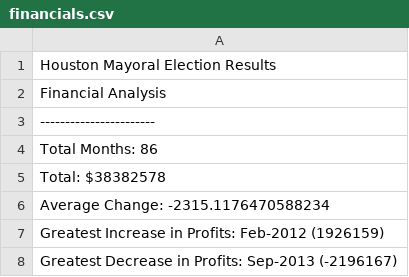
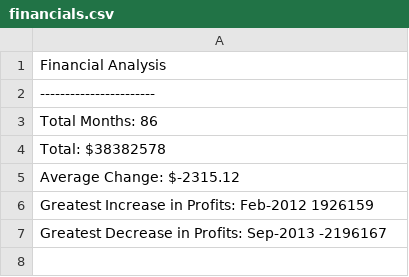
Before and after one commit to rdashcraft91/Elections-Finances-Python, a CSV file: PyFinances/financials.csv, drawn as a sheet.

```diff
--- a/PyFinances/financials.csv
+++ b/PyFinances/financials.csv
@@ -1,2 +1 @@
-Houston Mayoral Election Results
 Financial Analysis
@@ -5,4 +4,4 @@ Total Months: 86
 Total: $38382578
-Average Change: -2315.1176470588234
-Greatest Increase in Profits: Feb-2012 (1926159)
-Greatest Decrease in Profits: Sep-2013 (-2196167)
+Average Change: $-2315.12
+Greatest Increase in Profits: Feb-2012 1926159
+Greatest Decrease in Profits: Sep-2013 -2196167
```
Also changed, not shown: PyElections/election_results.csv, 2 other files.
